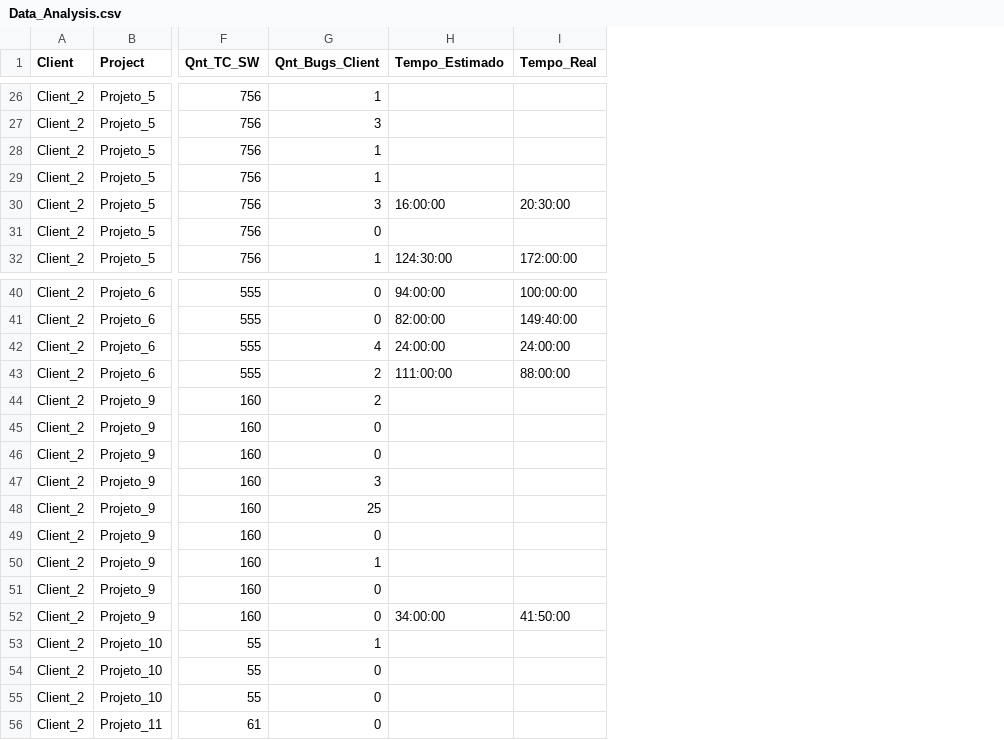
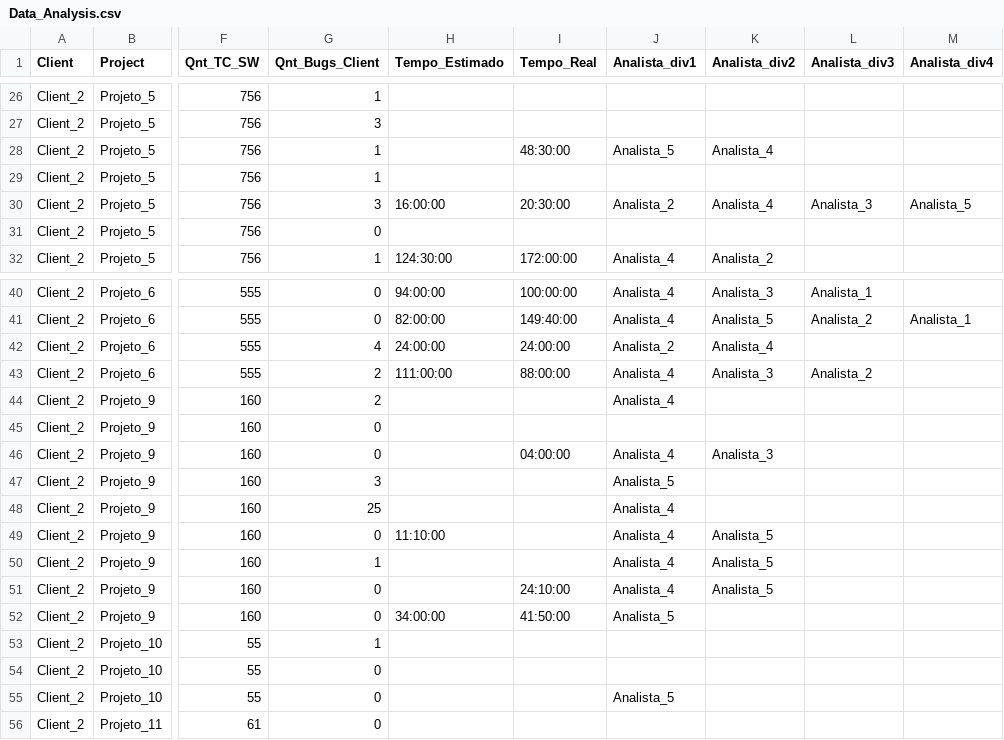
Before and after one commit to aragaobs/datavis--course, a CSV file: Trabalho_Final/Datasets_test/Data_Analysis.csv, drawn as a sheet; only a part is shown, gaps mark what is left out; the diff covers the shown part only; the diff names each change by its address in the sheet, - before the commit and + after, or states it on an @@ line.

Commit message:
Adicionados os analistas de teste

```diff
--- a/Trabalho_Final/Datasets_test/Data_Analysis.csv
+++ b/Trabalho_Final/Datasets_test/Data_Analysis.csv
+column J (Analista_div1), rows 28-32: Analista_5 |  | Analista_2 |  | Analista_4; rows 40-55: Analista_4 | Analista_4 | Analista_2 | Analista_4 | Analista_4 |  | Analista_4 | Analista_5 | Analista_4 | Analista_4 | Analista_4 | Analista_4 | Analista_5 |  |  | Analista_5
+column K (Analista_div2), rows 28-32: Analista_4 |  | Analista_4 |  | Analista_2; rows 40-51: Analista_3 | Analista_5 | Analista_4 | Analista_3 |  |  | Analista_3 |  |  | Analista_5 | Analista_5 | Analista_5
+column L (Analista_div3), row 30: Analista_3; rows 40-43: Analista_1 | Analista_2 |  | Analista_2
+column M (Analista_div4), row 30: Analista_5; row 41: Analista_1
-I28 (Tempo_Real): (empty)
+I28 (Tempo_Real): 48:30:00
-I46 (Tempo_Real): (empty)
+I46 (Tempo_Real): 04:00:00
-H49 (Tempo_Estimado): (empty)
+H49 (Tempo_Estimado): 11:10:00
-I51 (Tempo_Real): (empty)
+I51 (Tempo_Real): 24:10:00
```
Also changed, not shown: 9 edited cells elsewhere in this file.
